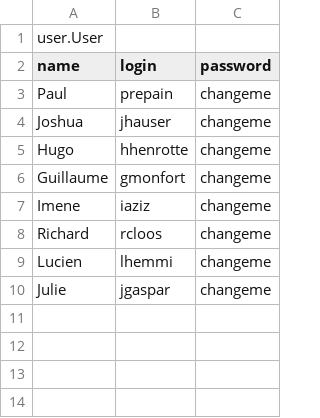
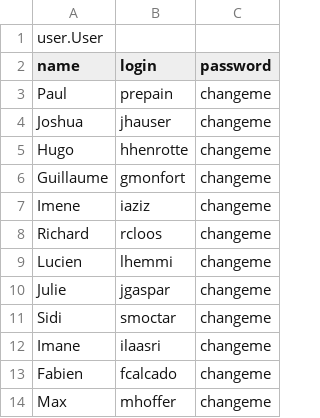
Before and after one commit to Poulpy/Za-Warudo, a CSV file: db/seed_files/users.csv, drawn as a sheet; the diff names each change by its address in the sheet, - before the commit and + after, or states it on an @@ line.

```diff
--- a/db/seed_files/users.csv
+++ b/db/seed_files/users.csv
+row 11: Sidi | smoctar | changeme
+row 12: Imane | ilaasri | changeme
+row 13: Fabien | fcalcado | changeme
+row 14: Max | mhoffer | changeme
```
Also changed, not shown: 9 other files.
